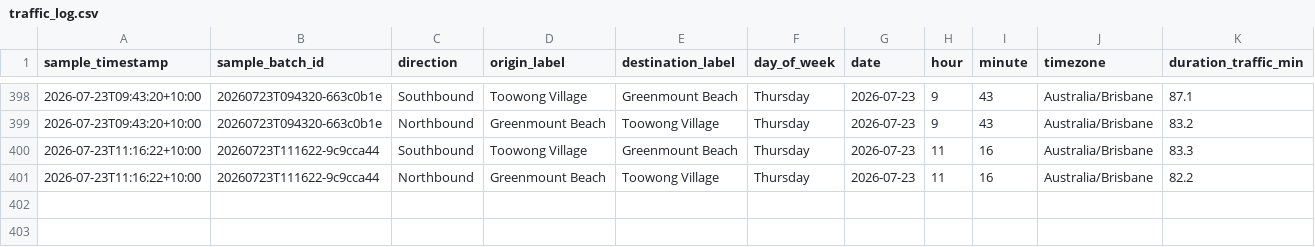
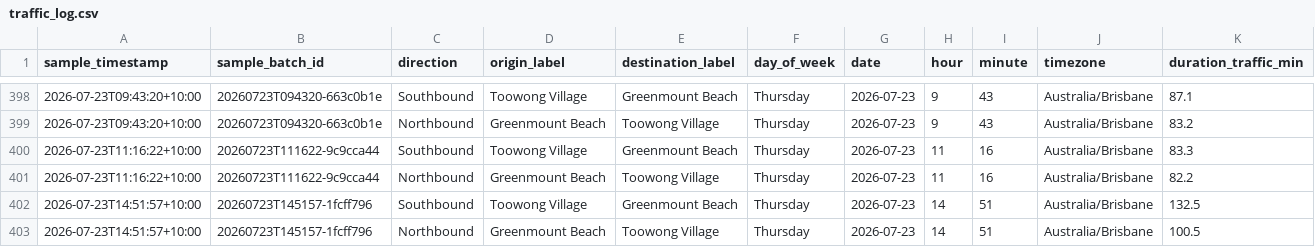
Before and after one commit to buenastardes1015/Routes_API, a CSV file: traffic_log.csv, drawn as a sheet; only a part is shown, gaps mark what is left out; rows hold the shown columns only; the diff names each change by its address in the sheet, - before the commit and + after, or states it on an @@ line.

```diff
--- a/traffic_log.csv
+++ b/traffic_log.csv
+row 402: 2026-07-23T14:51:57+10:00 | 20260723T145157-1fcff796 | Southbound | Toowong Village | Greenmount Beach | Thursday | 2026-07-23 | 14 | 51 | Australia/Brisbane | 132.5
+row 403: 2026-07-23T14:51:57+10:00 | 20260723T145157-1fcff796 | Northbound | Greenmount Beach | Toowong Village | Thursday | 2026-07-23 | 14 | 51 | Australia/Brisbane | 100.5
```
